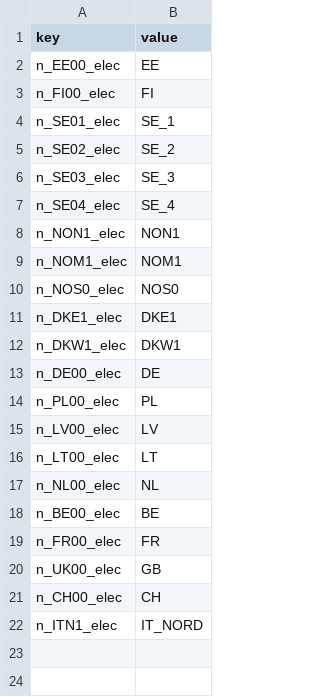
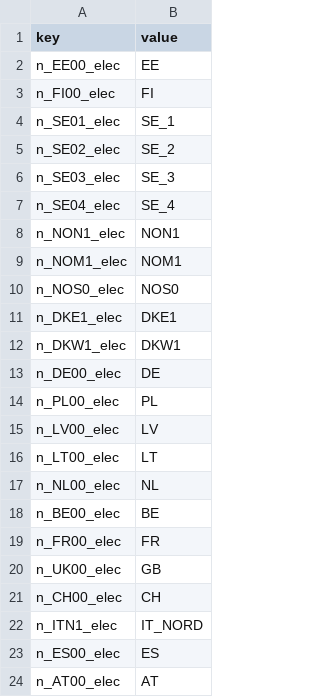
Before and after one commit to vttresearch/west_european_model, a CSV file: input/regionmap.csv, drawn as a sheet; the diff names each change by its address in the sheet, - before the commit and + after, or states it on an @@ line.

```diff
--- a/input/regionmap.csv
+++ b/input/regionmap.csv
+row 23: n_ES00_elec | ES
+row 24: n_AT00_elec | AT
```
Also changed, not shown: input/regionmap-hydro.csv, input/regionmap-onshore.csv, 4 other files.
